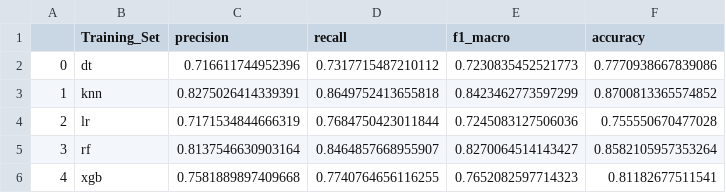
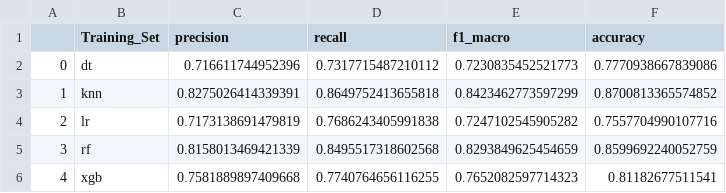
Before and after one commit to pavanksu2009/Teleco-Churn-Service-AWS, a CSV file: tel_churn_proj/Training_set_performance.csv, drawn as a sheet.

```diff
--- a/tel_churn_proj/Training_set_performance.csv
+++ b/tel_churn_proj/Training_set_performance.csv
@@ -3,4 +3,4 @@
 1,knn,0.8275026414339391,0.8649752413655818,0.8423462773597299,0.8700813365574852
-2,lr,0.7171534844666319,0.7684750423011844,0.7245083127506036,0.755550670477028
-3,rf,0.8137546630903164,0.8464857668955907,0.8270064514143427,0.8582105957353264
+2,lr,0.7173138691479819,0.7686243405991838,0.7247102545905282,0.7557704990107716
+3,rf,0.8158013469421339,0.8495517318602568,0.8293849625454659,0.8599692240052759
 4,xgb,0.7581889897409668,0.7740764656116255,0.7652082597714323,0.81182677511541
```
Also changed, not shown: tel_churn_proj/Testing_set_performance.csv, 7 other files.
